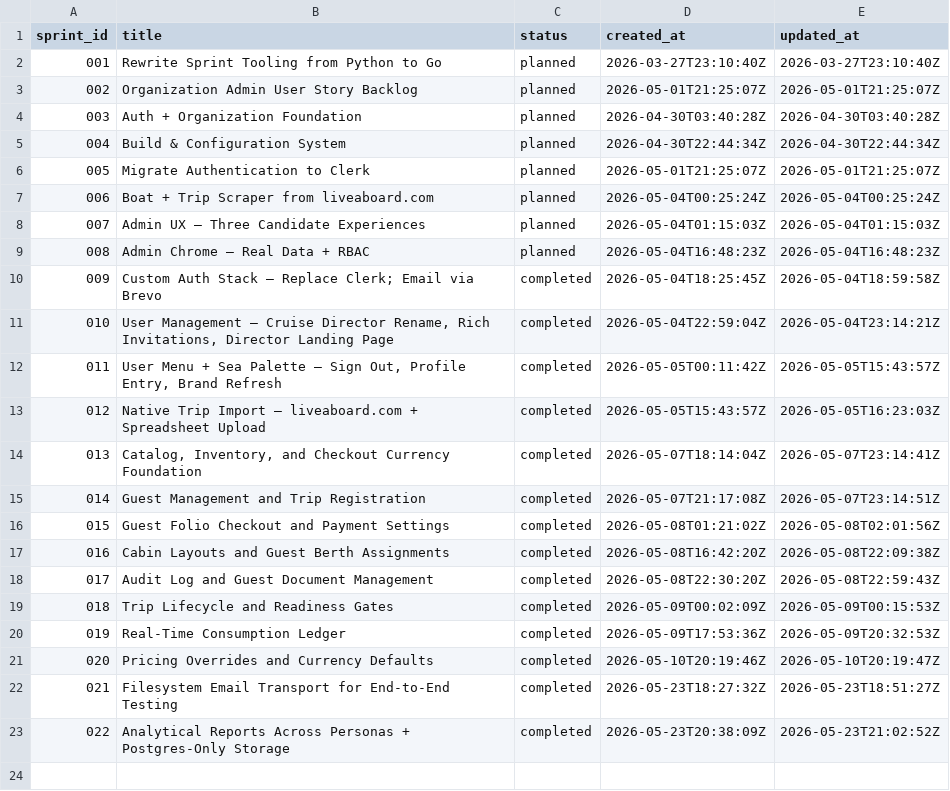
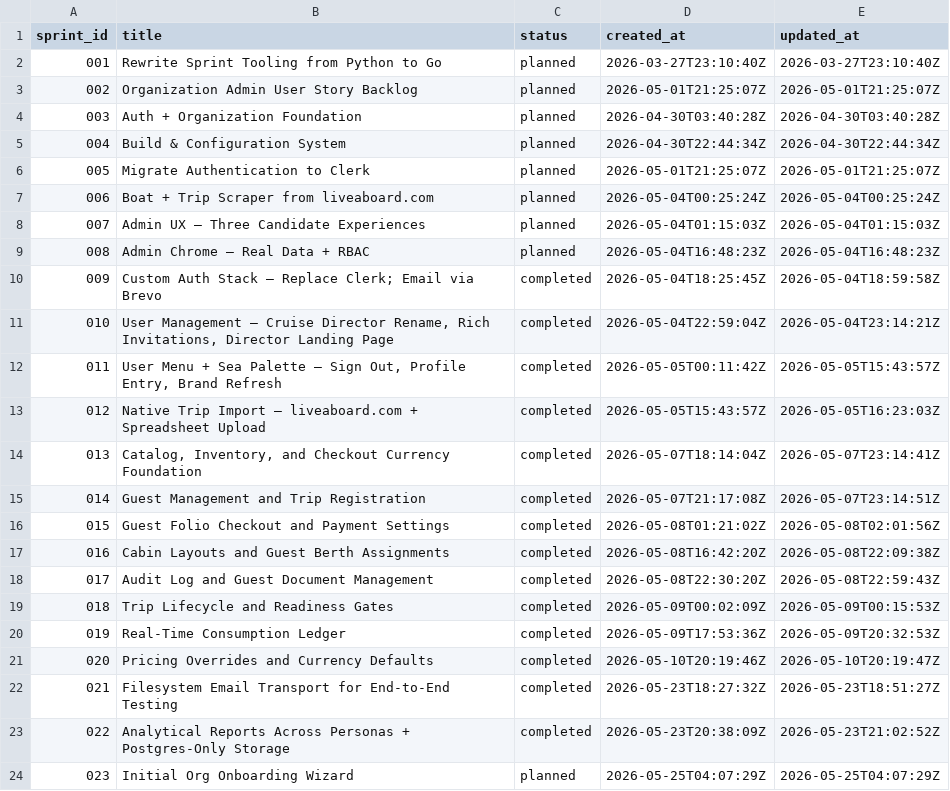
Before and after one commit to karimfan/liveaboard, a TSV file: docs/sprints/tracker.tsv, drawn as a sheet.

```diff
--- a/docs/sprints/tracker.tsv
+++ b/docs/sprints/tracker.tsv
@@ -23 +23,2 @@ sprint_id	title	status	created_at	updated_at
 022	Analytical Reports Across Personas + Postgres-Only Storage	completed	2026-05-23T20:38:09Z	2026-05-23T21:02:52Z
+023	Initial Org Onboarding Wizard	planned	2026-05-25T04:07:29Z	2026-05-25T04:07:29Z
```
Also changed, not shown: 6 other files.
